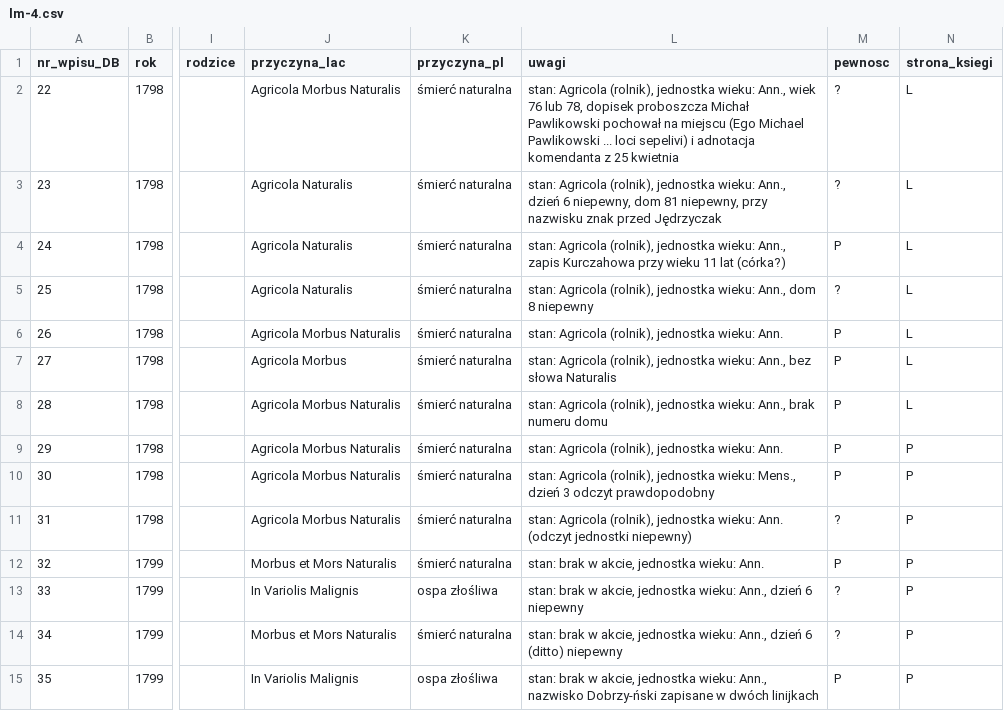
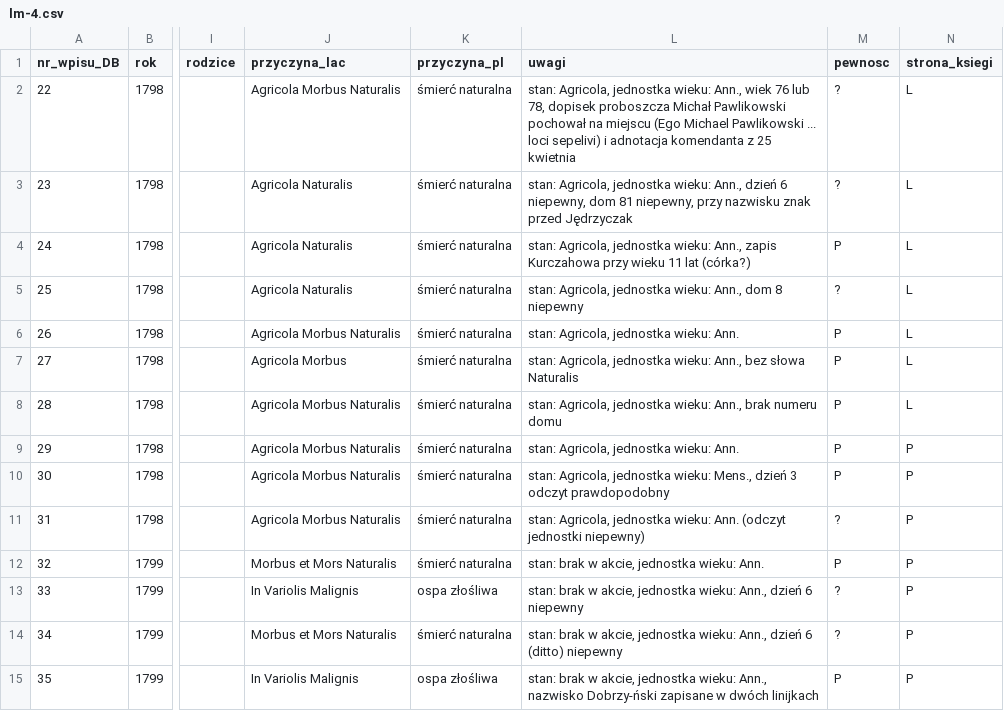
Before and after one commit to toxiconus/genealog-indexer-v7.1, a CSV file: public/konsolidacja/haiku/ODCZYTY/lm/lm-4.csv, drawn as a sheet; only a part is shown, gaps mark what is left out; the diff names each change by its address in the sheet, - before the commit and + after, or states it on an @@ line.

```diff
--- a/public/konsolidacja/haiku/ODCZYTY/lm/lm-4.csv
+++ b/public/konsolidacja/haiku/ODCZYTY/lm/lm-4.csv
-L2 (uwagi): stan: Agricola (rolnik), jednostka wieku:…
+L2 (uwagi): stan: Agricola, jednostka wieku:…
-L3 (uwagi): stan: Agricola (rolnik), jednostka wieku:…
+L3 (uwagi): stan: Agricola, jednostka wieku:…
-L4 (uwagi): stan: Agricola (rolnik), jednostka wieku:…
+L4 (uwagi): stan: Agricola, jednostka wieku:…
-L5 (uwagi): stan: Agricola (rolnik), jednostka wieku:…
+L5 (uwagi): stan: Agricola, jednostka wieku:…
-L6 (uwagi): stan: Agricola (rolnik), jednostka wieku: Ann.
+L6 (uwagi): stan: Agricola, jednostka wieku: Ann.
-L7 (uwagi): stan: Agricola (rolnik), jednostka wieku:…
+L7 (uwagi): stan: Agricola, jednostka wieku:…
-L8 (uwagi): stan: Agricola (rolnik), jednostka wieku:…
+L8 (uwagi): stan: Agricola, jednostka wieku:…
-L9 (uwagi): stan: Agricola (rolnik), jednostka wieku: Ann.
+L9 (uwagi): stan: Agricola, jednostka wieku: Ann.
-L10 (uwagi): stan: Agricola (rolnik), jednostka wieku:…
+L10 (uwagi): stan: Agricola, jednostka wieku:…
-L11 (uwagi): stan: Agricola (rolnik), jednostka wieku:…
+L11 (uwagi): stan: Agricola, jednostka wieku:…
```
Also changed, not shown: public/konsolidacja/haiku/ODCZYTY/lm/lm-2.csv, public/konsolidacja/haiku/ODCZYTY/lm/lm-5.csv, 2 other files.
